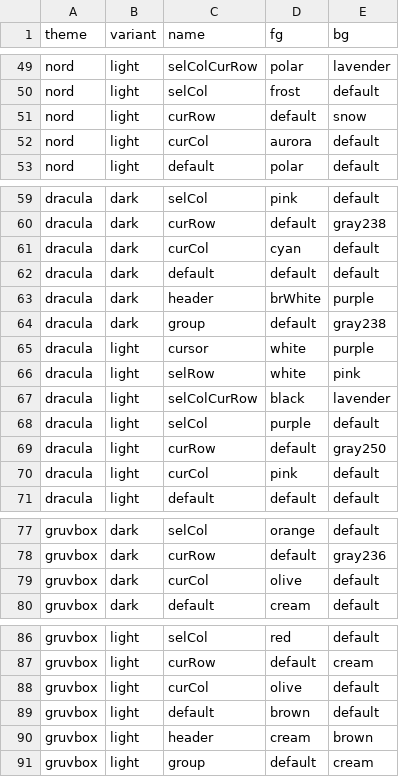
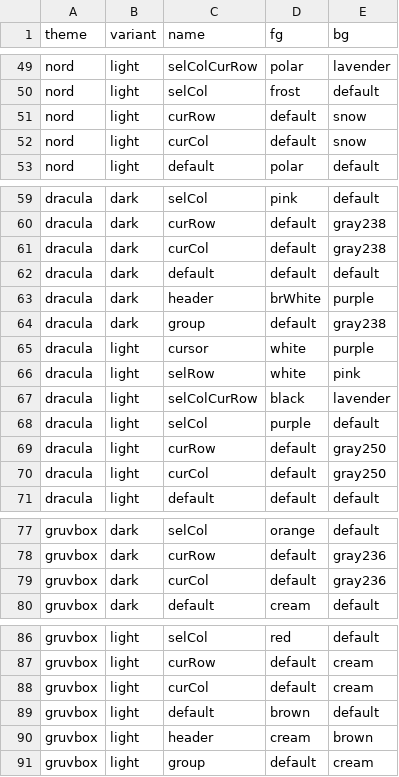
Before and after one commit to co-dh/Tc, a CSV file: theme.csv, drawn as a sheet; only a part is shown, gaps mark what is left out; the diff covers the shown part only.

```diff
--- a/theme.csv
+++ b/theme.csv
@@ -51,3 +51,3 @@ nord,light,selCol,frost,default
 nord,light,curRow,default,snow
-nord,light,curCol,aurora,default
+nord,light,curCol,default,snow
 nord,light,default,polar,default
@@ -60,3 +60,3 @@ dracula,dark,selCol,pink,default
 dracula,dark,curRow,default,gray238
-dracula,dark,curCol,cyan,default
+dracula,dark,curCol,default,gray238
 dracula,dark,default,default,default
@@ -69,3 +69,3 @@ dracula,light,selCol,purple,default
 dracula,light,curRow,default,gray250
-dracula,light,curCol,pink,default
+dracula,light,curCol,default,gray250
 dracula,light,default,default,default
@@ -78,3 +78,3 @@ gruvbox,dark,selCol,orange,default
 gruvbox,dark,curRow,default,gray236
-gruvbox,dark,curCol,olive,default
+gruvbox,dark,curCol,default,gray236
 gruvbox,dark,default,cream,default
@@ -87,3 +87,3 @@ gruvbox,light,selCol,red,default
 gruvbox,light,curRow,default,cream
-gruvbox,light,curCol,olive,default
+gruvbox,light,curCol,default,cream
 gruvbox,light,default,brown,default
```
Also changed, not shown: 15 edited cells elsewhere in this file, 8 other files.
